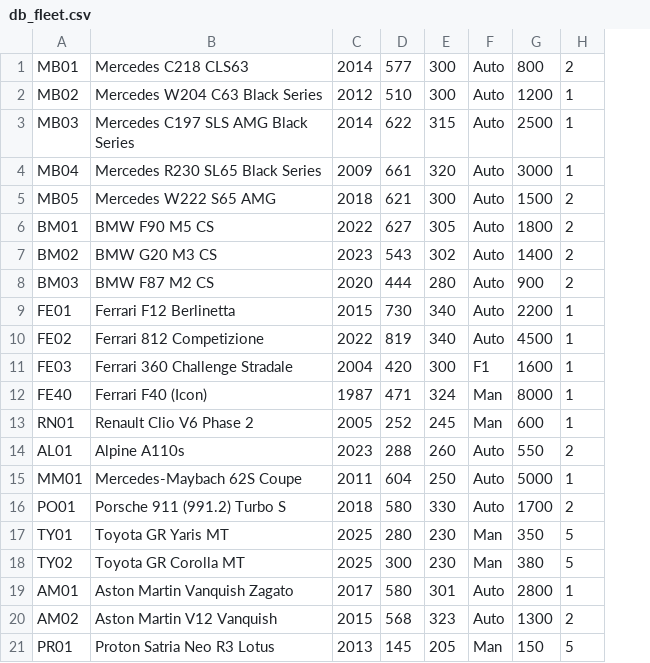
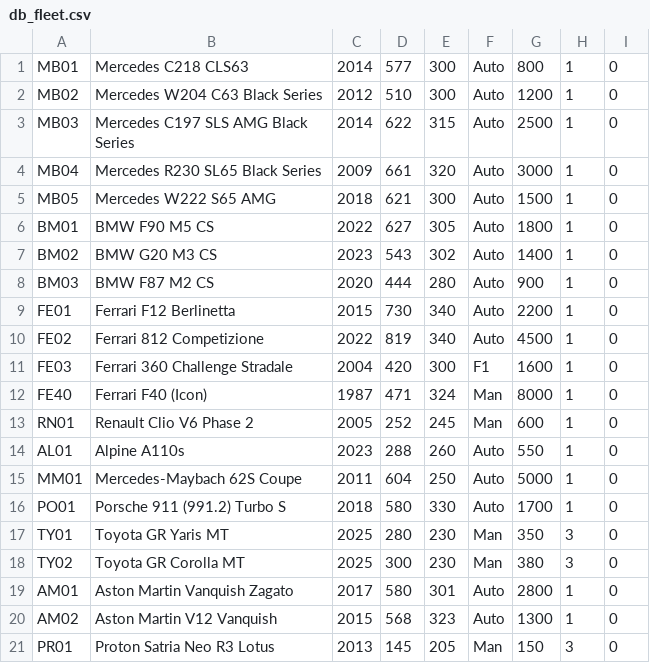
Before and after one commit to ADM1SH/Data-Struct, a CSV file: db_fleet.csv, drawn as a sheet; the diff names each change by its address in the sheet, - before the commit and + after, or states it on an @@ line.

Commit message:
Critical Fix: Synchronized CSV columns and added empty-line protection to prevent stoi crash

```diff
--- a/db_fleet.csv
+++ b/db_fleet.csv
+column I, rows 1-21: all 0
-H1: 2
+H1: 1
-H5:H8: 2
+H5:H8: 1
-H14: 2
+H14: 1
-H16: 2
+H16: 1
-H17:H18: 5
+H17:H18: 3
-H20: 2
+H20: 1
-H21: 5
+H21: 3
```
Also changed, not shown: 1 other file.
